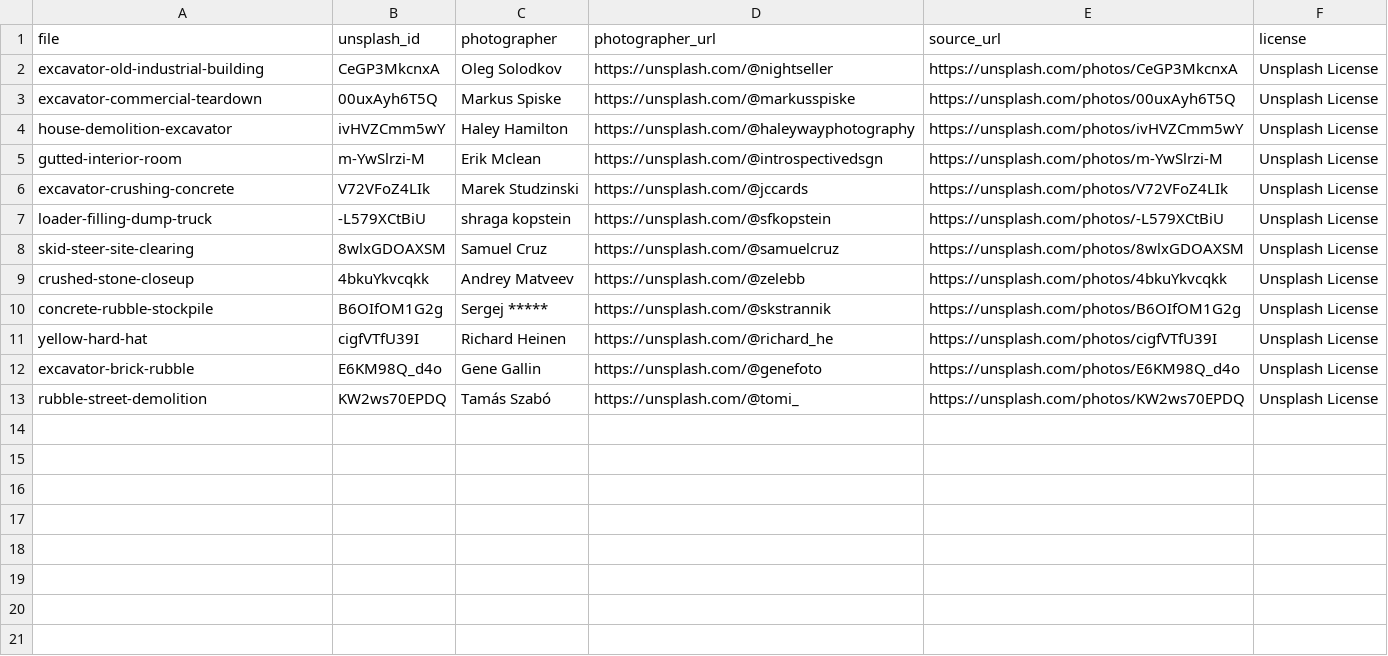
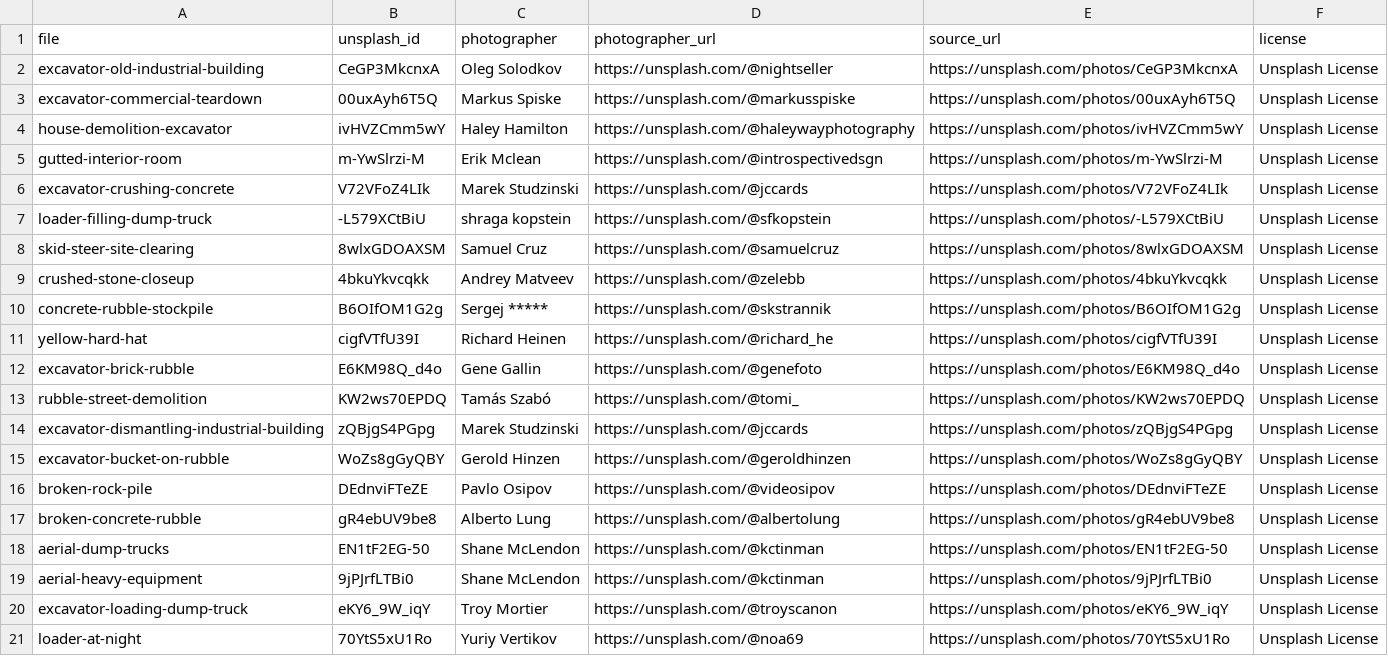
Before and after one commit to mattanator1504/dunndemolition, a CSV file: data/image-credits.csv, drawn as a sheet; the diff names each change by its address in the sheet, - before the commit and + after, or states it on an @@ line.

```diff
--- a/data/image-credits.csv
+++ b/data/image-credits.csv
+row 14: excavator-dismantling-industrial-building | zQBjgS4PGpg | Marek Studzinski | https://unsplash.com/@jccards | https://unsplash.com/photos/zQBjgS4PGpg | Unsplash License
+row 15: excavator-bucket-on-rubble | WoZs8gGyQBY | Gerold Hinzen | https://unsplash.com/@geroldhinzen | https://unsplash.com/photos/WoZs8gGyQBY | Unsplash License
+row 16: broken-rock-pile | DEdnviFTeZE | Pavlo Osipov | https://unsplash.com/@videosipov | https://unsplash.com/photos/DEdnviFTeZE | Unsplash License
+row 17: broken-concrete-rubble | gR4ebUV9be8 | Alberto Lung | https://unsplash.com/@albertolung | https://unsplash.com/photos/gR4ebUV9be8 | Unsplash License
+row 18: aerial-dump-trucks | EN1tF2EG-50 | Shane McLendon | https://unsplash.com/@kctinman | https://unsplash.com/photos/EN1tF2EG-50 | Unsplash License
+row 19: aerial-heavy-equipment | 9jPJrfLTBi0 | Shane McLendon | https://unsplash.com/@kctinman | https://unsplash.com/photos/9jPJrfLTBi0 | Unsplash License
+row 20: excavator-loading-dump-truck | eKY6_9W_iqY | Troy Mortier | https://unsplash.com/@troyscanon | https://unsplash.com/photos/eKY6_9W_iqY | Unsplash License
+row 21: loader-at-night | 70YtS5xU1Ro | Yuriy Vertikov | https://unsplash.com/@noa69 | https://unsplash.com/photos/70YtS5xU1Ro | Unsplash License
```
Also changed, not shown: 32 other files.
